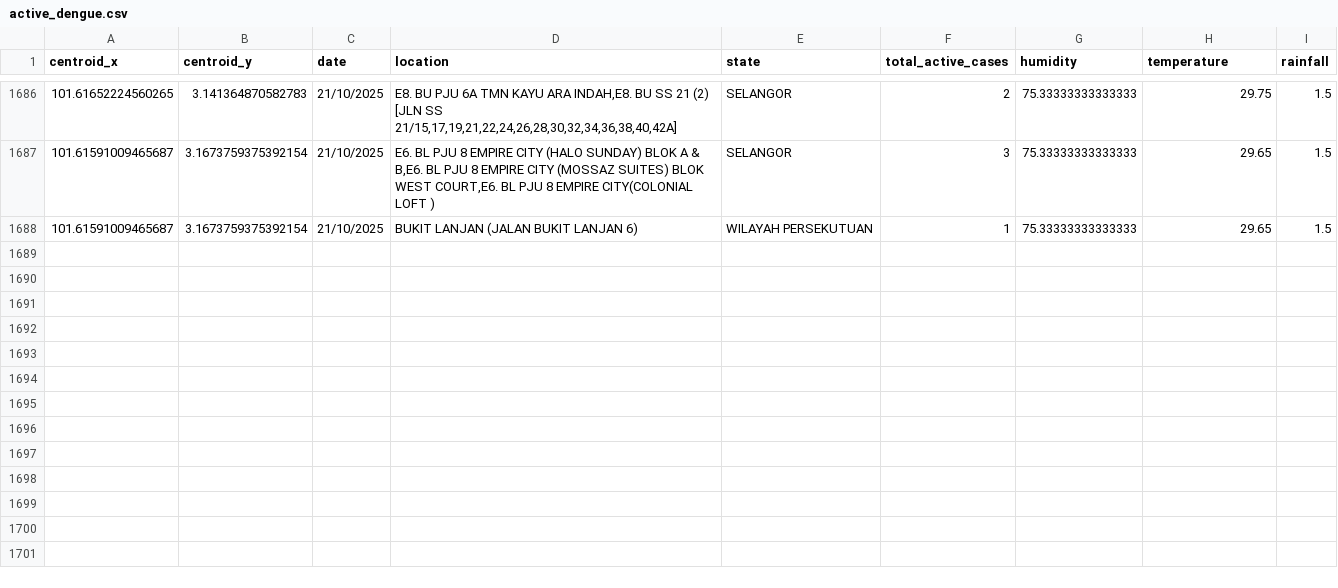
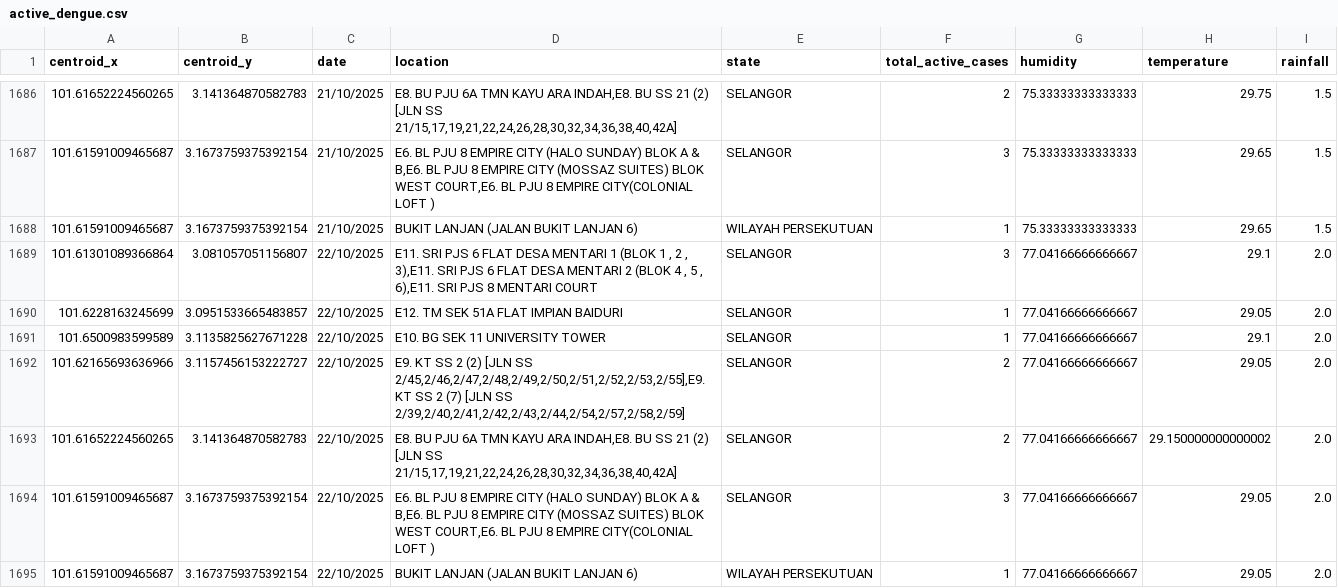
Before and after one commit to adamarbain/DailyScrapDengueData, a CSV file: active_dengue.csv, drawn as a sheet; only a part is shown, gaps mark what is left out.

```diff
--- a/active_dengue.csv
+++ b/active_dengue.csv
@@ -1688 +1688,8 @@ centroid_x,centroid_y,date,location,state,total_active_cases,humidity,temperatur
 101.61591009465687,3.1673759375392154,21/10/2025,BUKIT LANJAN (JALAN BUKIT LANJAN 6),WILAYAH PERSEKUTUAN,1,75.33333333333333,29.65,1.5
+101.61301089366864,3.081057051156807,22/10/2025,"E11. SRI PJS 6 FLAT DESA MENTARI 1 (BLOK 1 , 2 , 3),E11. SRI PJS 6 FLAT DESA MENTARI 2 (BLOK 4 , 5 , 6),E11. SRI PJS 8 MENTARI COURT",SELANGOR,3,77.04166666666667,29.1,2.0
+101.6228163245699,3.0951533665483857,22/10/2025,E12. TM SEK 51A FLAT IMPIAN BAIDURI,SELANGOR,1,77.04166666666667,29.05,2.0
+101.6500983599589,3.1135825627671228,22/10/2025,E10. BG SEK 11 UNIVERSITY TOWER,SELANGOR,1,77.04166666666667,29.1,2.0
+101.62165693636966,3.1157456153222727,22/10/2025,"E9. KT SS 2 (2) [JLN SS 2/45,2/46,2/47,2/48,2/49,2/50,2/51,2/52,2/53,2/55],E9. KT SS 2 (7) [JLN SS 2/39,2/40,2/41,2/42,2/43,2/44,2/54,2/57,2/58,2/59]",SELANGOR,2,77.04166666666667,29.05,2.0
+101.61652224560265,3.141364870582783,22/10/2025,"E8. BU PJU 6A TMN KAYU ARA INDAH,E8. BU SS 21 (2) [JLN SS 21/15,17,19,21,22,24,26,28,30,32,34,36,38,40,42A]",SELANGOR,2,77.04166666666667,29.150000000000002,2.0
+101.61591009465687,3.1673759375392154,22/10/2025,"E6. BL PJU 8 EMPIRE CITY (HALO SUNDAY) BLOK A & B,E6. BL PJU 8 EMPIRE CITY (MOSSAZ SUITES) BLOK WEST COURT,E6. BL PJU 8 EMPIRE CITY(COLONIAL LOFT )",SELANGOR,3,77.04166666666667,29.05,2.0
+101.61591009465687,3.1673759375392154,22/10/2025,BUKIT LANJAN (JALAN BUKIT LANJAN 6),WILAYAH PERSEKUTUAN,1,77.04166666666667,29.05,2.0
```
Also changed, not shown: dengue_hotspot.csv, 6 other files.
